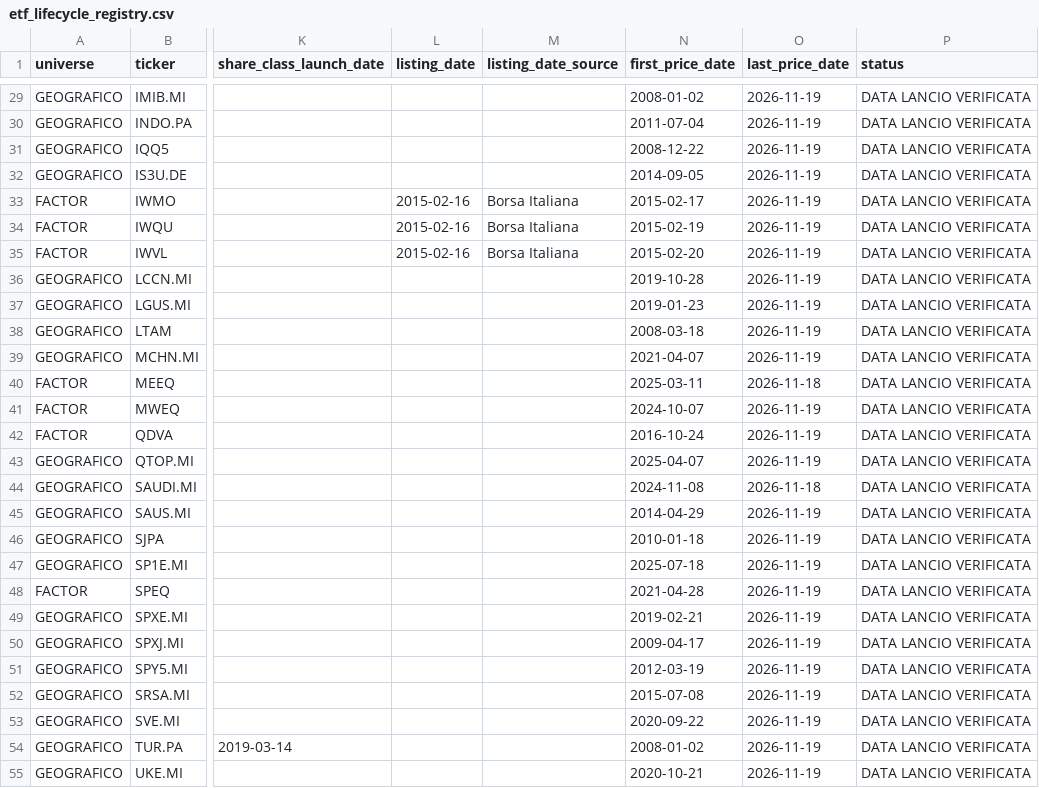
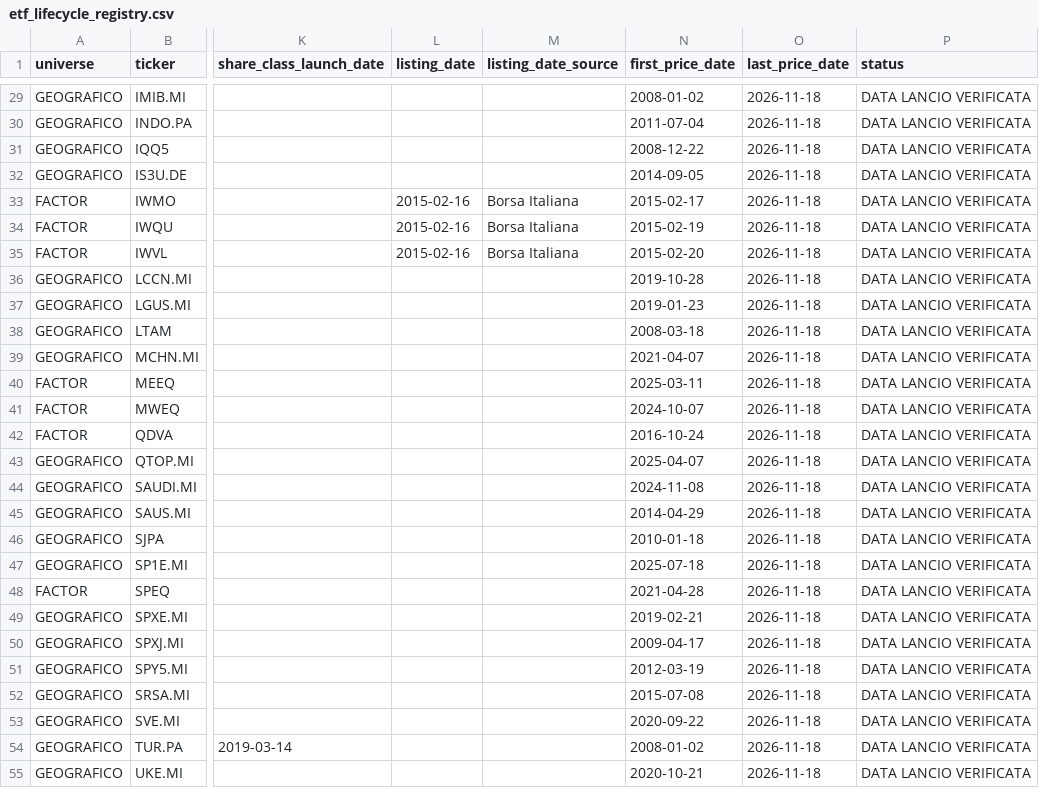
Before and after one commit to Giorgiogoldoni/geografiachatgpt, a CSV file: etf_lifecycle_registry.csv, drawn as a sheet; only a part is shown, gaps mark what is left out; the diff covers the shown part only; the diff names each change by its address in the sheet, - before the commit and + after, or states it on an @@ line.

```diff
--- a/etf_lifecycle_registry.csv
+++ b/etf_lifecycle_registry.csv
-O29:O39 (last_price_date): 2026-11-19
+O29:O39 (last_price_date): 2026-11-18
-O41:O43 (last_price_date): 2026-11-19
+O41:O43 (last_price_date): 2026-11-18
-O45:O55 (last_price_date): 2026-11-19
+O45:O55 (last_price_date): 2026-11-18
```
Also changed, not shown: 42 edited cells elsewhere in this file, 2 other files.
